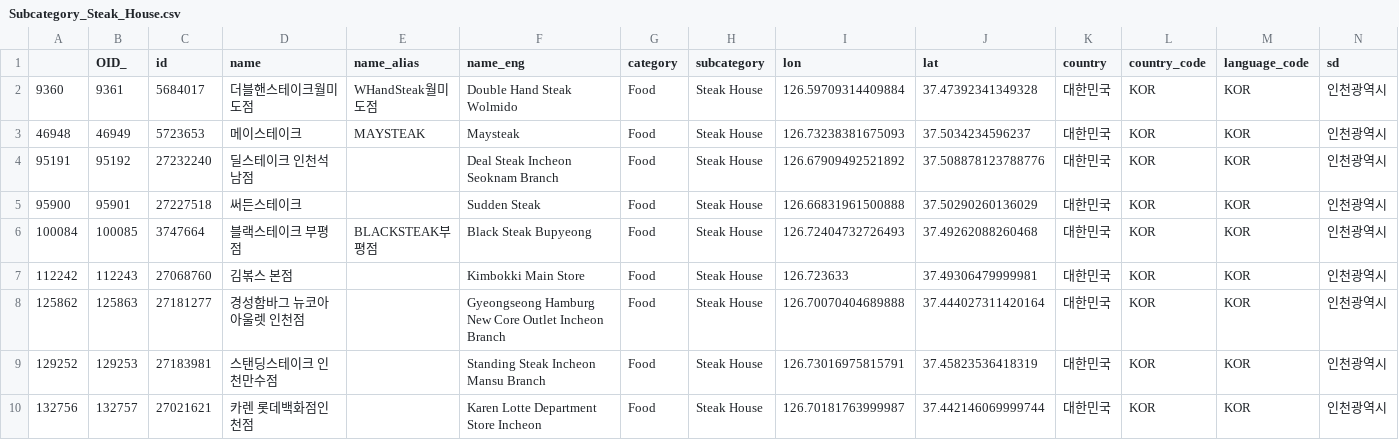
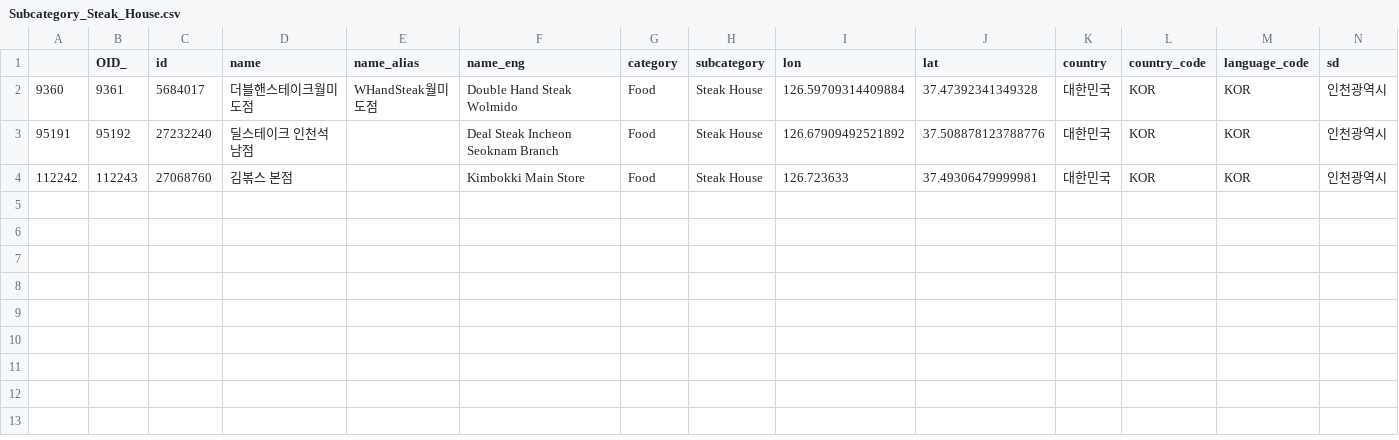
Before and after one commit to jwleeatesri/esrikr_poiqa, a CSV file: reports/Food/Subcategory_Steak_House.csv, drawn as a sheet; only a part is shown; rows hold the shown columns only; the diff names each change by its address in the sheet, - before the commit and + after, or states it on an @@ line.

Commit message:
update food category

```diff
--- a/reports/Food/Subcategory_Steak_House.csv
+++ b/reports/Food/Subcategory_Steak_House.csv
-row 3: 46948 | 46949 | 5723653 | 메이스테이크 | MAYSTEAK | Maysteak | Food | Steak House | 126.73238381675093 | 37.5034234596237 | 대한민국 | KOR | KOR | 인천광역시
-row 5: 95900 | 95901 | 27227518 | 써든스테이크 |  | Sudden Steak | Food | Steak House | 126.66831961500888 | 37.50290260136029 | 대한민국 | KOR | KOR | 인천광역시
-row 6: 100084 | 100085 | 3747664 | 블랙스테이크 부평점 | BLACKSTEAK부평점 | Black Steak Bupyeong | Food | Steak House | 126.72404732726493 | 37.49262088260468 | 대한민국 | KOR | KOR | 인천광역시
-row 8: 125862 | 125863 | 27181277 | 경성함바그 뉴코아아울렛 인천점 |  | Gyeongseong Hamburg New Core Outlet Incheon Branch | Food | Steak House | 126.70070404689888 | 37.444027311420164 | 대한민국 | KOR | KOR | 인천광역시
-row 9: 129252 | 129253 | 27183981 | 스탠딩스테이크 인천만수점 |  | Standing Steak Incheon Mansu Branch | Food | Steak House | 126.73016975815791 | 37.45823536418319 | 대한민국 | KOR | KOR | 인천광역시
-row 10: 132756 | 132757 | 27021621 | 카렌 롯데백화점인천점 |  | Karen Lotte Department Store Incheon | Food | Steak House | 126.70181763999987 | 37.442146069999744 | 대한민국 | KOR | KOR | 인천광역시
```
Also changed, not shown: reports/Arts and Entertainment/Subcategory_Ruin.csv, reports/Food/Subcategory_Fusion_Food.csv, 24 other files.
